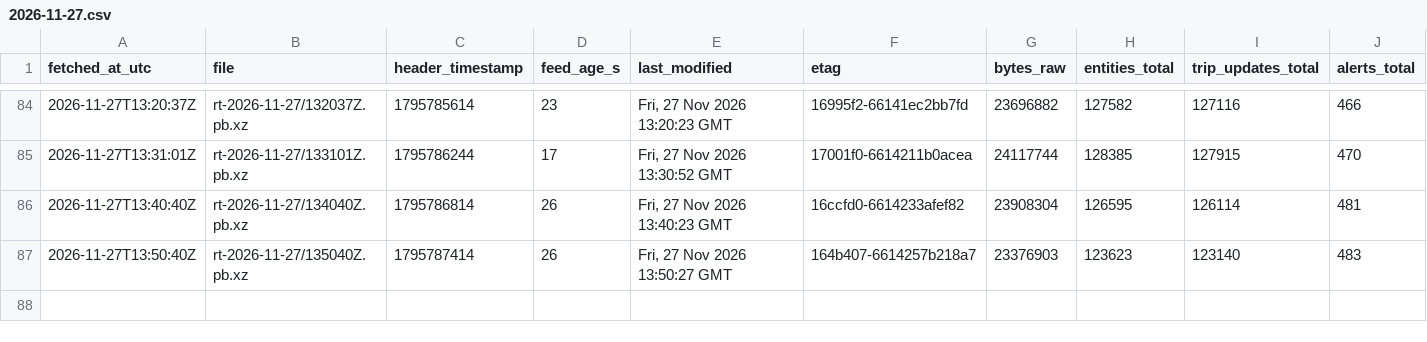
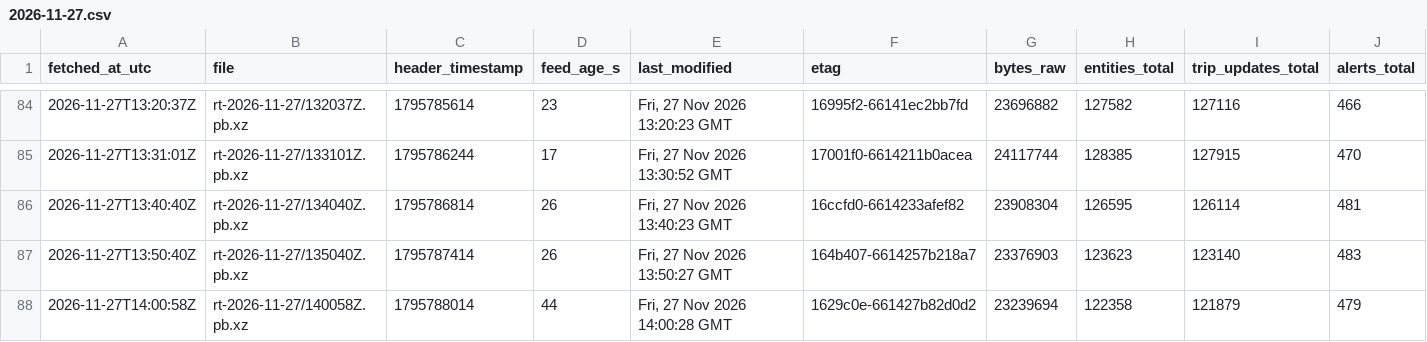
Before and after one commit to FabianGlueck/gtfs-rt-recorder, a CSV file: data/index/2026-11-27.csv, drawn as a sheet; only a part is shown, gaps mark what is left out; rows hold the shown columns only; the diff names each change by its address in the sheet, - before the commit and + after, or states it on an @@ line.

```diff
--- a/data/index/2026-11-27.csv
+++ b/data/index/2026-11-27.csv
+row 88: 2026-11-27T14:00:58Z | rt-2026-11-27/140058Z.pb.xz | 1795788014 | 44 | Fri, 27 Nov 2026 14:00:28 GMT | 1629c0e-661427b82d0d2 | 23239694 | 122358 | 121879 | 479
```
